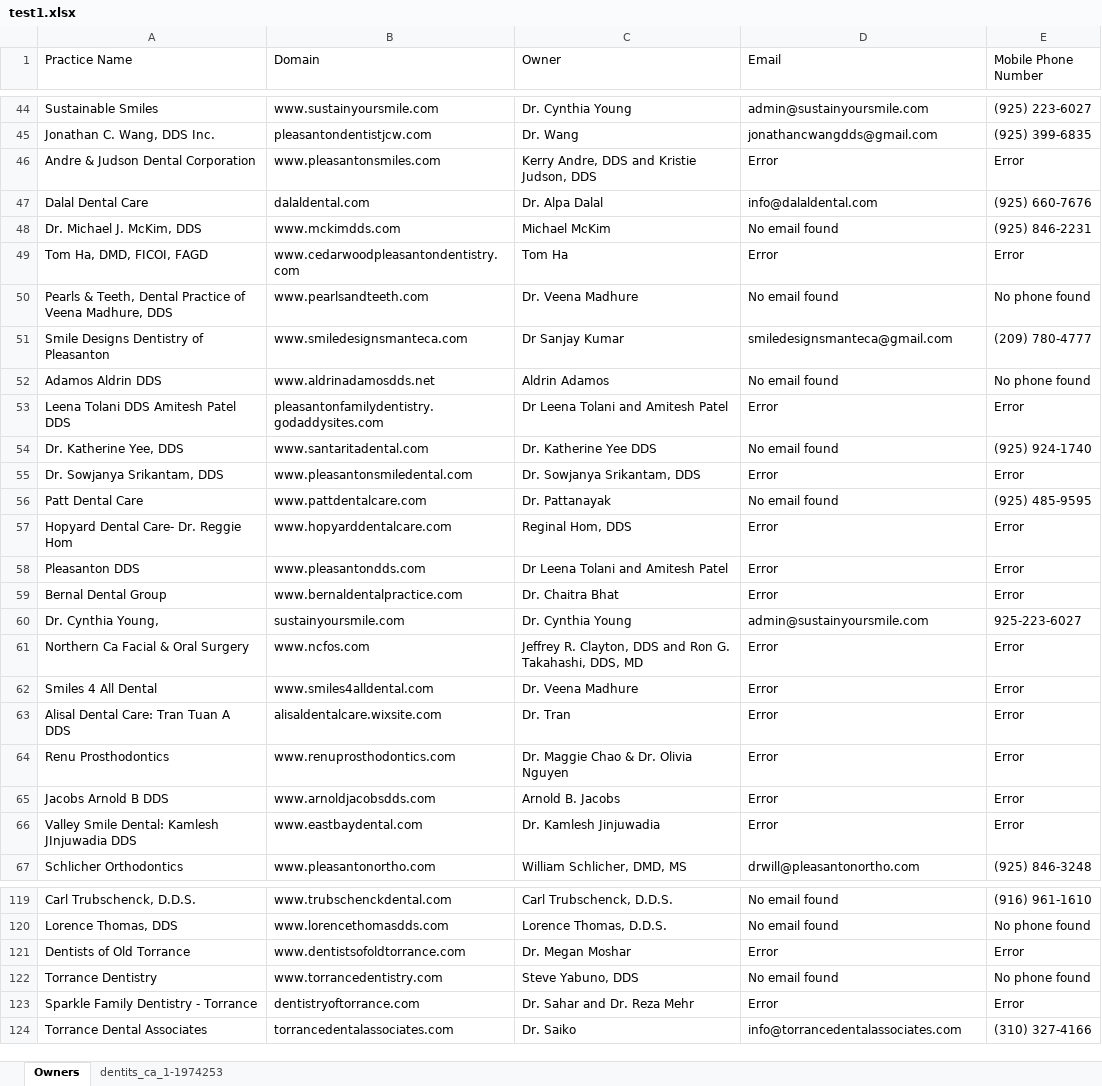
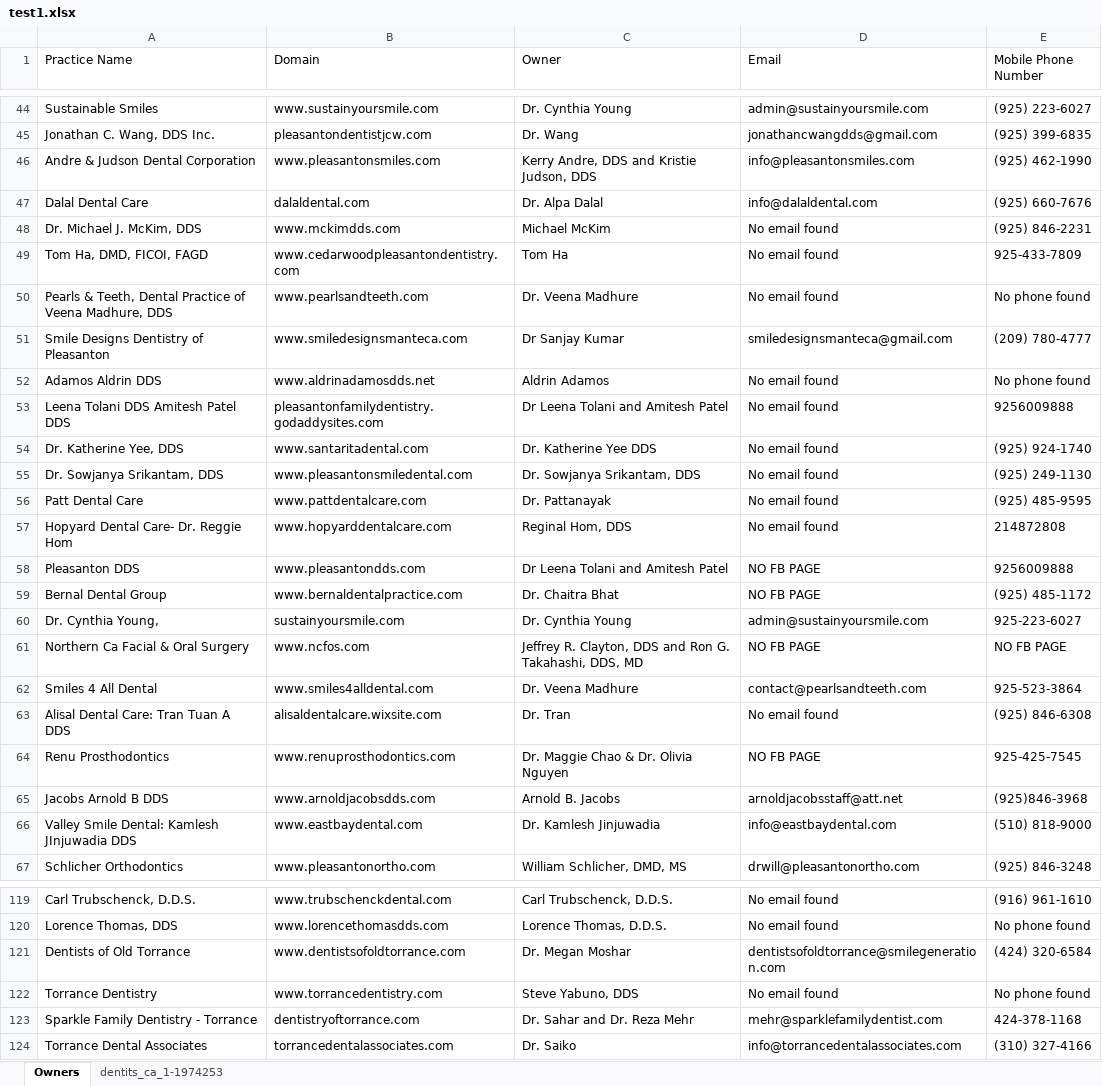
Before and after one commit to Neurality-AI/dentalscout, an Excel workbook: test1.xlsx, sheet Owners, drawn as a sheet; only a part is shown, gaps mark what is left out; values as stored, in another font and other column widths than the file's, no borders; the diff covers the shown part only; the diff names each change by its address in the sheet, - before the commit and + after, or states it on an @@ line.

Commit message:
validate all links before returning null when no emails found

```diff
--- a/test1.xlsx (sheet Owners)
+++ b/test1.xlsx (sheet Owners)
-D46 (Email): Error
+D46 (Email): info@pleasantonsmiles.com
-E46 (Mobile Phone Number): Error
+E46 (Mobile Phone Number): (925) 462-1990
-D49 (Email): Error
+D49 (Email): No email found
-E49 (Mobile Phone Number): Error
+E49 (Mobile Phone Number): 925-433-7809
-D53 (Email): Error
+D53 (Email): No email found
-E53 (Mobile Phone Number): Error
+E53 (Mobile Phone Number): 9256009888
-D55 (Email): Error
+D55 (Email): No email found
-E55 (Mobile Phone Number): Error
+E55 (Mobile Phone Number): (925) 249-1130
-D57 (Email): Error
+D57 (Email): No email found
-E57 (Mobile Phone Number): Error
+E57 (Mobile Phone Number): 214872808
-D58:D59 (Email): Error
+D58:D59 (Email): NO FB PAGE
-E58 (Mobile Phone Number): Error
+E58 (Mobile Phone Number): 9256009888
-E59 (Mobile Phone Number): Error
+E59 (Mobile Phone Number): (925) 485-1172
-D61 (Email): Error
+D61 (Email): NO FB PAGE
-E61 (Mobile Phone Number): Error
+E61 (Mobile Phone Number): NO FB PAGE
-D62 (Email): Error
+D62 (Email): contact@pearlsandteeth.com
-E62 (Mobile Phone Number): Error
+E62 (Mobile Phone Number): 925-523-3864
-D63 (Email): Error
+D63 (Email): No email found
-E63 (Mobile Phone Number): Error
+E63 (Mobile Phone Number): (925) 846-6308
-D64 (Email): Error
+D64 (Email): NO FB PAGE
-E64 (Mobile Phone Number): Error
+E64 (Mobile Phone Number): 925-425-7545
-D65 (Email): Error
+D65 (Email): arnoldjacobsstaff@att.net
-E65 (Mobile Phone Number): Error
+E65 (Mobile Phone Number): (925)846-3968
-D66 (Email): Error
+D66 (Email): info@eastbaydental.com
-E66 (Mobile Phone Number): Error
+E66 (Mobile Phone Number): (510) 818-9000
-D121 (Email): Error
+D121 (Email): dentistsofoldtorrance@smilegeneration.com
-E121 (Mobile Phone Number): Error
+E121 (Mobile Phone Number): (424) 320-6584
-D123 (Email): Error
+D123 (Email): mehr@sparklefamilydentist.com
-E123 (Mobile Phone Number): Error
+E123 (Mobile Phone Number): 424-378-1168
```
Also changed, not shown: 85 edited cells elsewhere in this sheet, 1 other file.
